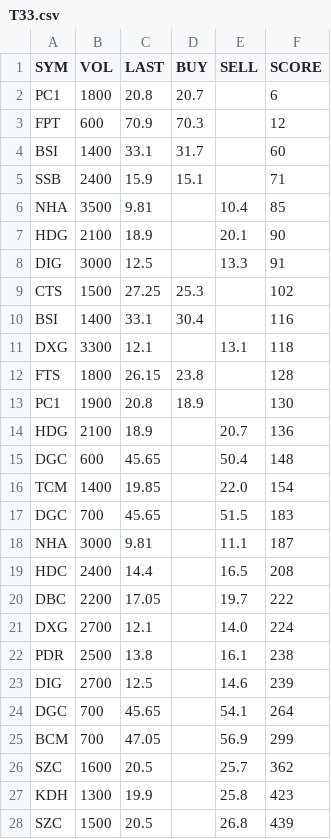
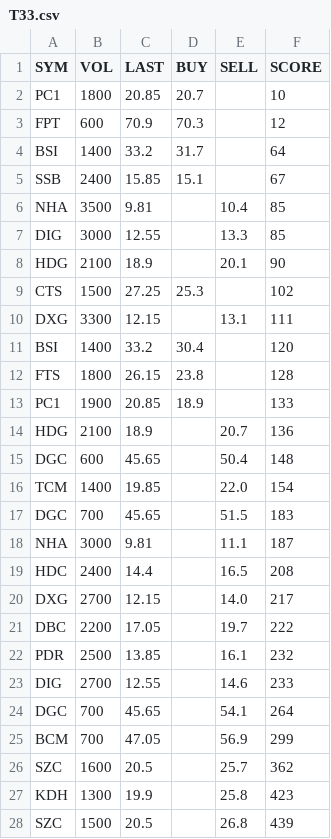
Before and after one commit to cali-invest/portfolio-live, a CSV file: data/T33.csv, drawn as a sheet; only a part is shown.

```diff
--- a/data/T33.csv
+++ b/data/T33.csv
@@ -1,14 +1,14 @@
 SYM,VOL,LAST,BUY,SELL,SCORE
-PC1,1800,20.8,20.7,,6
+PC1,1800,20.85,20.7,,10
 FPT,600,70.9,70.3,,12
-BSI,1400,33.1,31.7,,60
-SSB,2400,15.9,15.1,,71
+BSI,1400,33.2,31.7,,64
+SSB,2400,15.85,15.1,,67
 NHA,3500,9.81,,10.4,85
+DIG,3000,12.55,,13.3,85
 HDG,2100,18.9,,20.1,90
-DIG,3000,12.5,,13.3,91
 CTS,1500,27.25,25.3,,102
-BSI,1400,33.1,30.4,,116
-DXG,3300,12.1,,13.1,118
+DXG,3300,12.15,,13.1,111
+BSI,1400,33.2,30.4,,120
 FTS,1800,26.15,23.8,,128
-PC1,1900,20.8,18.9,,130
+PC1,1900,20.85,18.9,,133
 HDG,2100,18.9,,20.7,136
@@ -19,6 +19,6 @@ NHA,3000,9.81,,11.1,187
 HDC,2400,14.4,,16.5,208
+DXG,2700,12.15,,14.0,217
 DBC,2200,17.05,,19.7,222
-DXG,2700,12.1,,14.0,224
-PDR,2500,13.8,,16.1,238
-DIG,2700,12.5,,14.6,239
+PDR,2500,13.85,,16.1,232
+DIG,2700,12.55,,14.6,233
 DGC,700,45.65,,54.1,264
```
Also changed, not shown: data/ATC.csv, data/CMD.csv, 3 other files.
